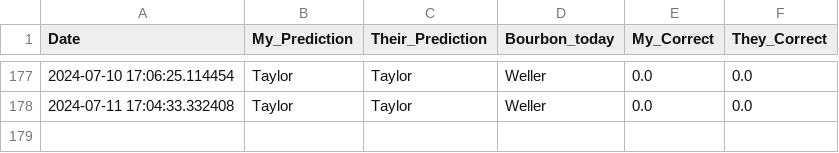
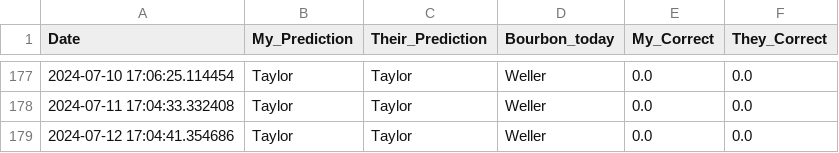
Before and after one commit to treywood10/BTB_Project, a CSV file: historical_model_comparisons.csv, drawn as a sheet; only a part is shown, gaps mark what is left out; the diff names each change by its address in the sheet, - before the commit and + after, or states it on an @@ line.

Commit message:
update data

```diff
--- a/historical_model_comparisons.csv
+++ b/historical_model_comparisons.csv
+row 179: 2024-07-12 17:04:41.354686 | Taylor | Taylor | Weller | 0.0 | 0.0
```
Also changed, not shown: 3 other files.
